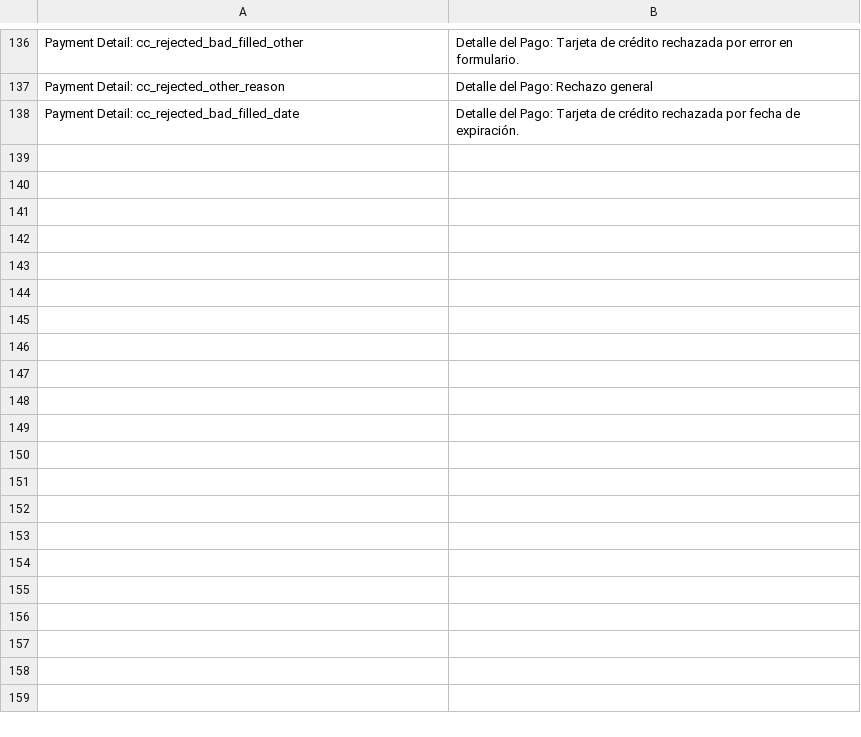
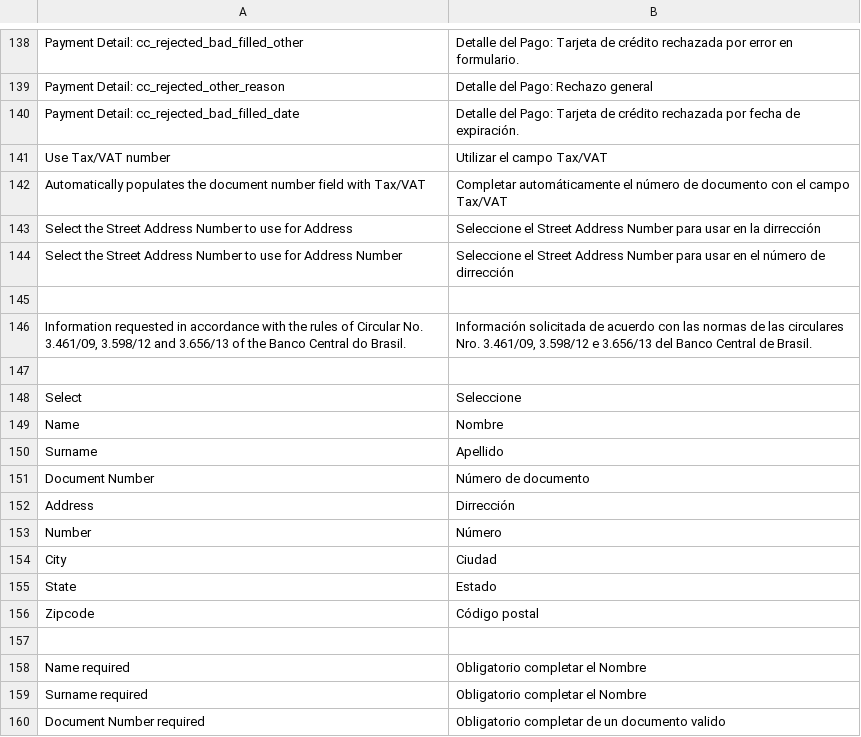
Before and after one commit to mercadopago/cart-magento, a CSV file: 1.6.x-1.9.x/app/locale/es_CL/MercadoPago_Core.csv, drawn as a sheet; only a part is shown, gaps mark what is left out; the diff covers the shown part only.

```diff
--- a/1.6.x-1.9.x/app/locale/es_CL/MercadoPago_Core.csv
+++ b/1.6.x-1.9.x/app/locale/es_CL/MercadoPago_Core.csv
@@ -143 +145,21 @@
 "Payment Detail: cc_rejected_bad_filled_date","Detalle del Pago: Tarjeta de crédito rechazada por fecha de expiración."
+"Use Tax/VAT number","Utilizar el campo Tax/VAT"
+"Automatically populates the document number field with Tax/VAT","Completar automáticamente el número de documento con el campo Tax/VAT"
+"Select the Street Address Number to use for Address","Seleccione el Street Address Number para usar en la dirrección"
+"Select the Street Address Number to use for Address Number","Seleccione el Street Address Number para usar en el número de dirrección"
+
+"Information requested in accordance with the rules of Circular No. 3.461/09, 3.598/12 and 3.656/13 of the Banco Central do Brasil.","Información solicitada de acuerdo con las normas de las circulares Nro. 3.461/09, 3.598/12 e 3.656/13 del Banco Central de Brasil."
+
+"Select","Seleccione"
+"Name","Nombre"
+"Surname","Apellido"
+"Document Number","Número de documento"
+"Address","Dirrección"
+"Number","Número"
+"City","Ciudad"
+"State","Estado"
+"Zipcode","Código postal"
+
+"Name required","Obligatorio completar el Nombre"
+"Surname required","Obligatorio completar el Nombre"
+"Document Number required","Obligatorio completar de un documento valido"
```
Also changed, not shown: 32 added rows and 1 edited cell elsewhere in this file, 1.6.x-1.9.x/app/locale/es_AR/MercadoPago_Core.csv, 1.6.x-1.9.x/app/locale/es_CO/MercadoPago_Core.csv, 5 other files.
